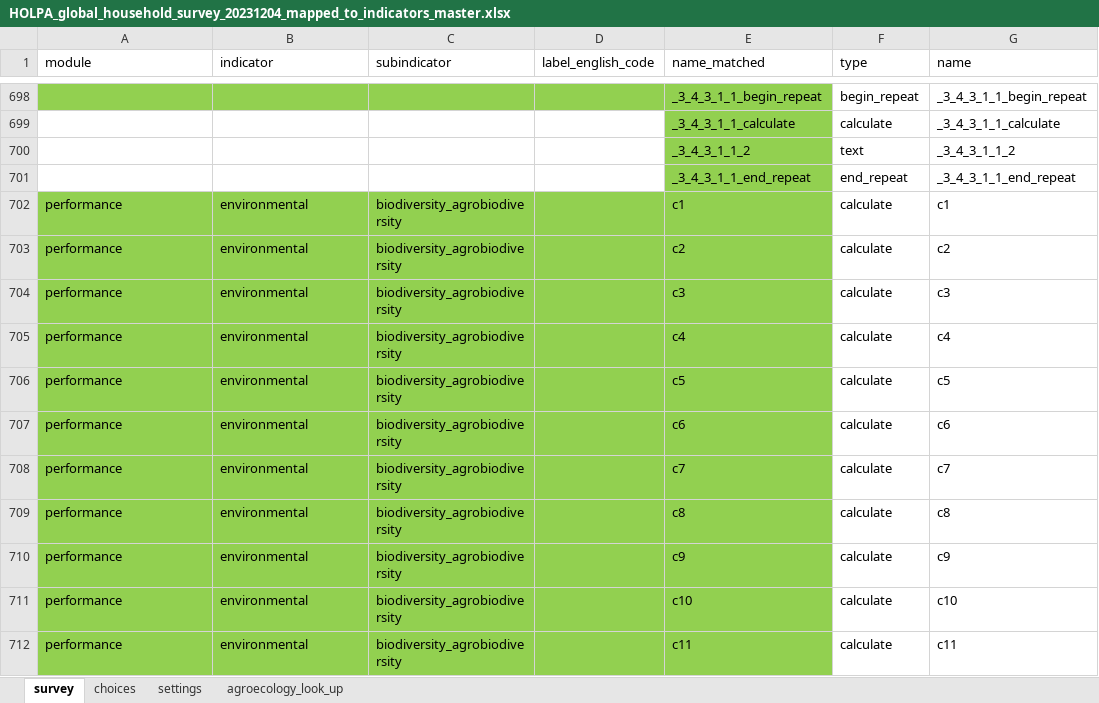
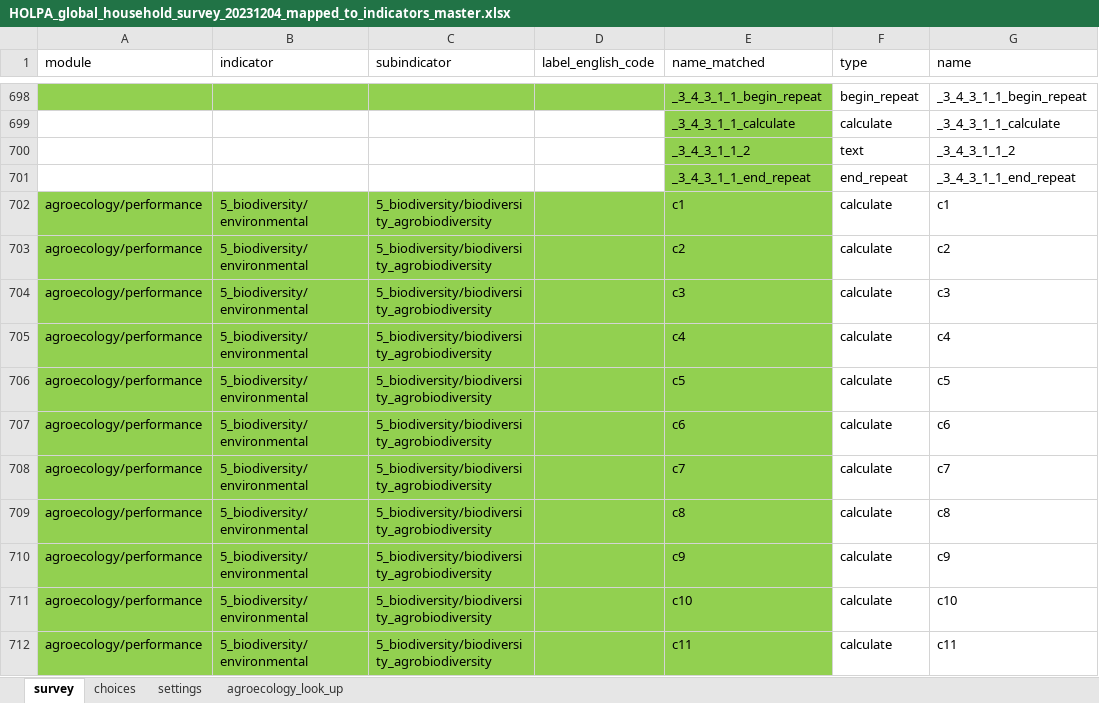
Before and after one commit to andreacsanchezb10/HOLPA, an Excel workbook: HOLPA_global_household_survey_20231204_mapped_to_indicators_master.xlsx, sheet survey, drawn as a sheet; only a part is shown, gaps mark what is left out; values as stored, in another font and other column widths than the file's, no borders; the diff covers the shown part only; the diff names each change by its address in the sheet, - before the commit and + after, or states it on an @@ line.

Commit message:
Code to score agroecology responses

```diff
--- a/HOLPA_global_household_survey_20231204_mapped_to_indicators_master.xlsx (sheet survey)
+++ b/HOLPA_global_household_survey_20231204_mapped_to_indicators_master.xlsx (sheet survey)
-A702:A712 (module): performance
+A702:A712 (module): agroecology/performance
-B702:B712 (indicator): environmental
+B702:B712 (indicator): 5_biodiversity/environmental
-C702:C712 (subindicator): biodiversity_agrobiodiversity
+C702:C712 (subindicator): 5_biodiversity/biodiversity_agrobiodiversity
```
Also changed, not shown: 116 edited cells elsewhere in this sheet, sheet choices, hidden cells, 1 other file.
